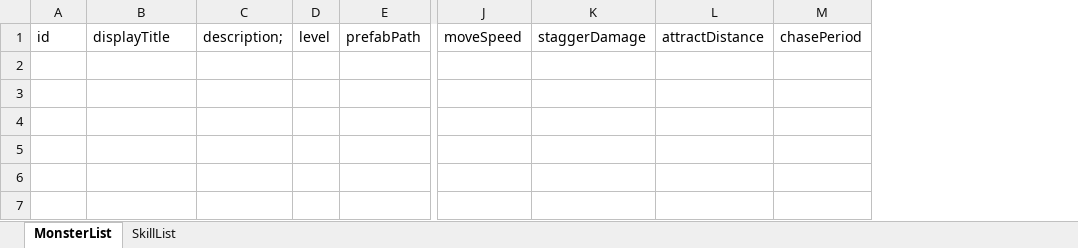
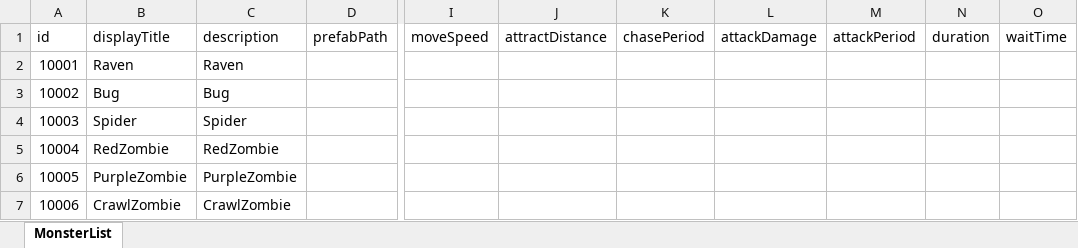
Before and after one commit to tes0909/IN-YOU, an Excel workbook: Assets/Resources/Excels/MonsterSheets.xlsx, sheet MonsterList, drawn as a sheet; only a part is shown, gaps mark what is left out; values as stored, in another font and other column widths than the file's, no borders; removed rows and columns are numbered as before the commit, all else as after; rows hold the shown columns only; the diff names each change by its address in the sheet, - before the commit and + after, or states it on an @@ line.

Commit message:
[Foldering] Monster

```diff
--- a/Assets/Resources/Excels/MonsterSheets.xlsx (sheet MonsterList)
+++ b/Assets/Resources/Excels/MonsterSheets.xlsx (sheet MonsterList)
-sheet tab: SkillList
-column C (description;), empty
-column D (level), empty
+column C (description), empty
-column K (staggerDamage), empty
+column L (attackDamage), empty
+column M (attackPeriod), empty
+column N (duration), empty
+column O (waitTime), empty
+row 2: 10001 | Raven | Raven
+row 3: 10002 | Bug | Bug
+row 4: 10003 | Spider | Spider
+row 5: 10004 | RedZombie | RedZombie
+row 6: 10005 | PurpleZombie | PurpleZombie
+row 7: 10006 | CrawlZombie | CrawlZombie
```
Also changed, not shown: 35 other files.
